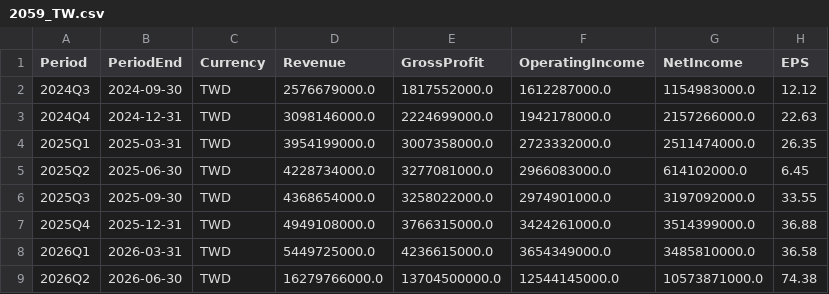
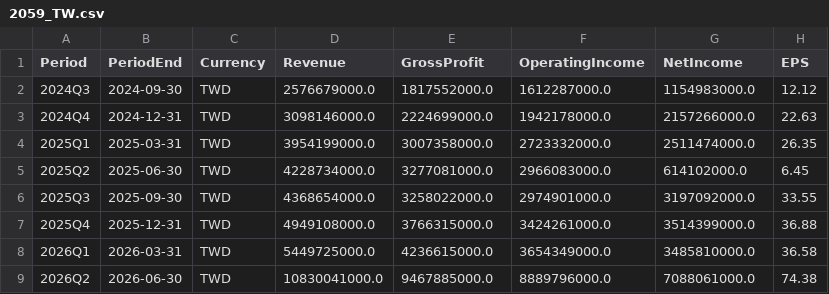
Before and after one commit to YYYH-Web/AITrend, a CSV file: data/csv/2059_TW.csv, drawn as a sheet.

Commit message:
data: 更新 2026-10-21 05:44

```diff
--- a/data/csv/2059_TW.csv
+++ b/data/csv/2059_TW.csv
@@ -8,2 +8,2 @@
 2026Q1,2026-03-31,TWD,5449725000.0,4236615000.0,3654349000.0,3485810000.0,36.58
-2026Q2,2026-06-30,TWD,16279766000.0,13704500000.0,12544145000.0,10573871000.0,74.38
+2026Q2,2026-06-30,TWD,10830041000.0,9467885000.0,8889796000.0,7088061000.0,74.38
```
Also changed, not shown: data/csv/2303_TW.csv, data/csv/2308_TW.csv, 23 other files.
